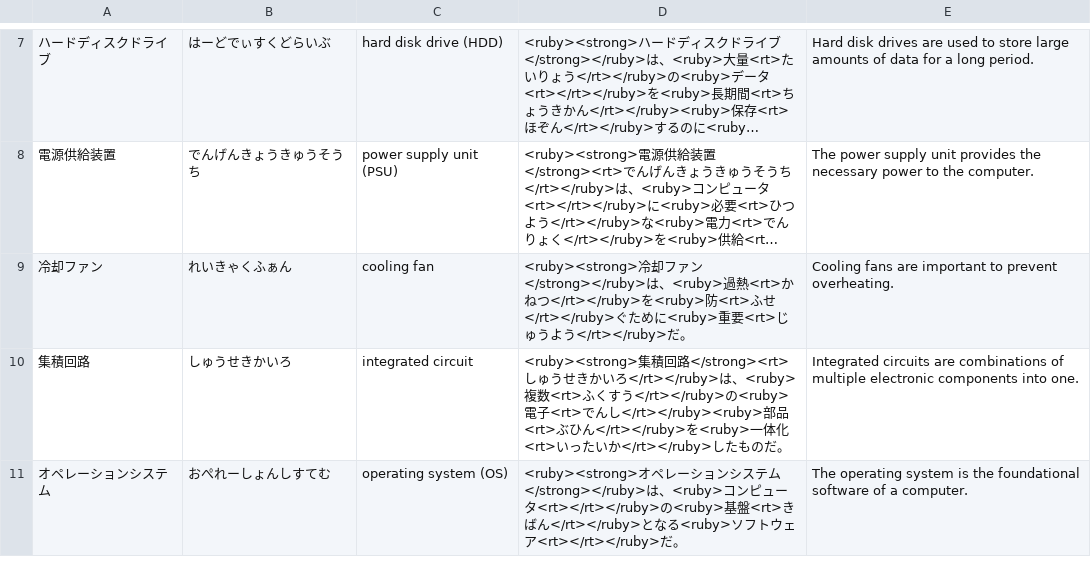
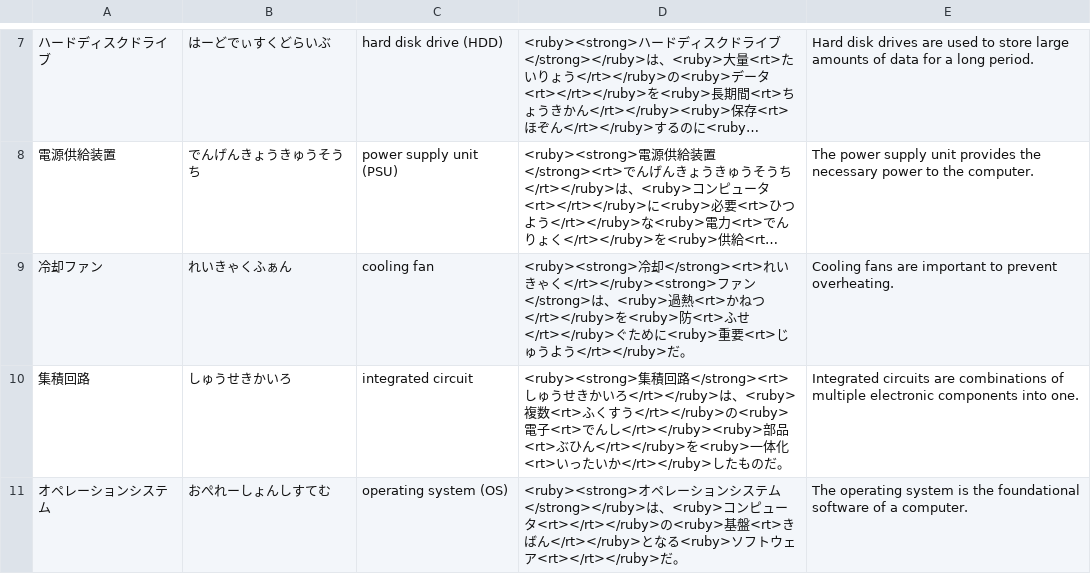
Before and after one commit to deepcodesoln/tango, a CSV file: lists/computer_hardware_circuits.csv, drawn as a sheet; only a part is shown, gaps mark what is left out; long unchanged cells end in …; the diff names each change by its address in the sheet, - before the commit and + after, or states it on an @@ line.

Commit message:
fix: fix ruby text for 冷却ファン

```diff
--- a/lists/computer_hardware_circuits.csv
+++ b/lists/computer_hardware_circuits.csv
-D9: …冷却ファン</strong></ruby>は、…
+D9: …冷却</strong><rt>れいきゃく</rt></ruby><strong>ファン</strong>は、…
```
